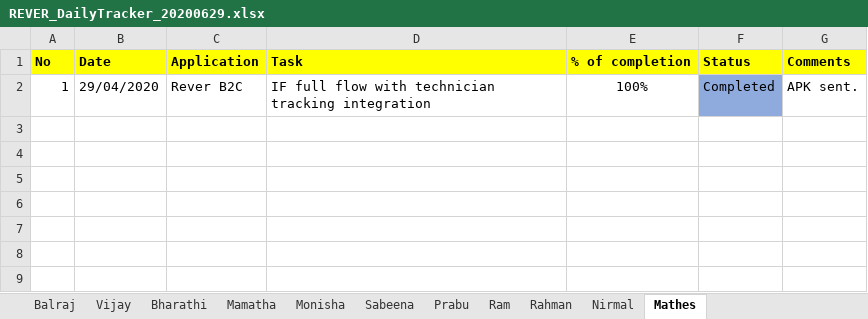
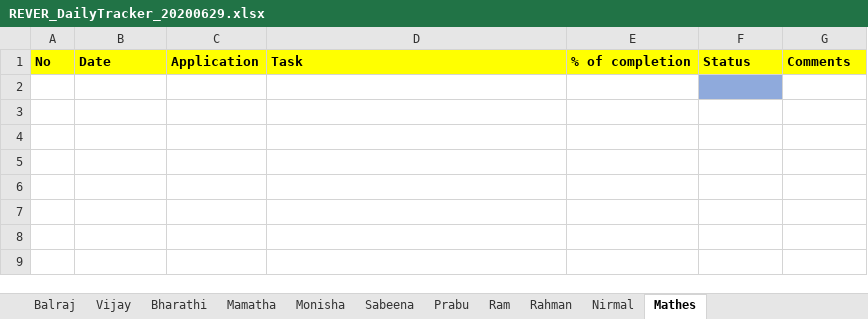
Before and after one commit to tcbalaji/DailyTracker, an Excel workbook: REVER_DailyTracker_20200629.xlsx, sheet Mathes, drawn as a sheet; only a part is shown; values as stored, in another font and other column widths than the file's, no borders; the diff names each change by its address in the sheet, - before the commit and + after, or states it on an @@ line.

```diff
--- a/REVER_DailyTracker_20200629.xlsx (sheet Mathes)
+++ b/REVER_DailyTracker_20200629.xlsx (sheet Mathes)
-row 2: 1 | 29/04/2020 | Rever B2C | IF full flow with technician tracking integration | 100% | Completed | APK sent.
+row 2: (empty)
```
Also changed, not shown: sheet Vijay, sheet Nirmal, sheet Monisha.
